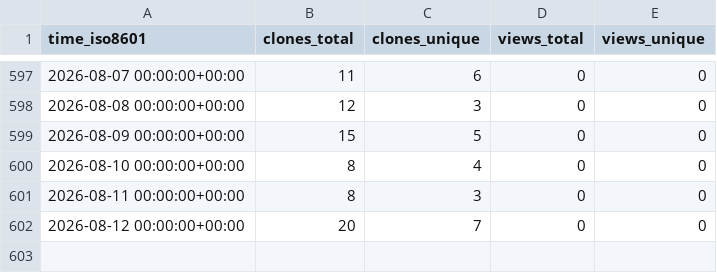
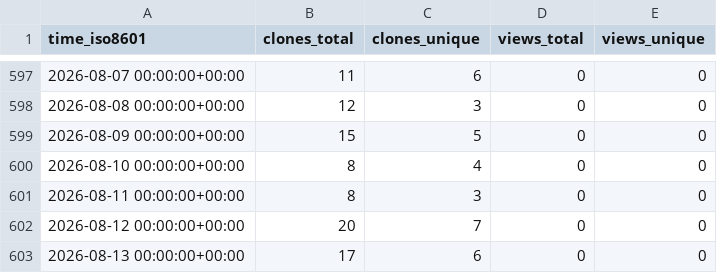
Before and after one commit to cubicleguy/ess_accl_ros1_driver, a CSV file: cubicleguy/ess_accl_ros1_driver/ghrs-data/views_clones_aggregate.csv, drawn as a sheet; only a part is shown, gaps mark what is left out.

```diff
--- a/cubicleguy/ess_accl_ros1_driver/ghrs-data/views_clones_aggregate.csv
+++ b/cubicleguy/ess_accl_ros1_driver/ghrs-data/views_clones_aggregate.csv
@@ -602 +602,2 @@ time_iso8601,clones_total,clones_unique,views_total,views_unique
 2026-08-12 00:00:00+00:00,20,7,0,0
+2026-08-13 00:00:00+00:00,17,6,0,0
```
Also changed, not shown: 1 other file.
